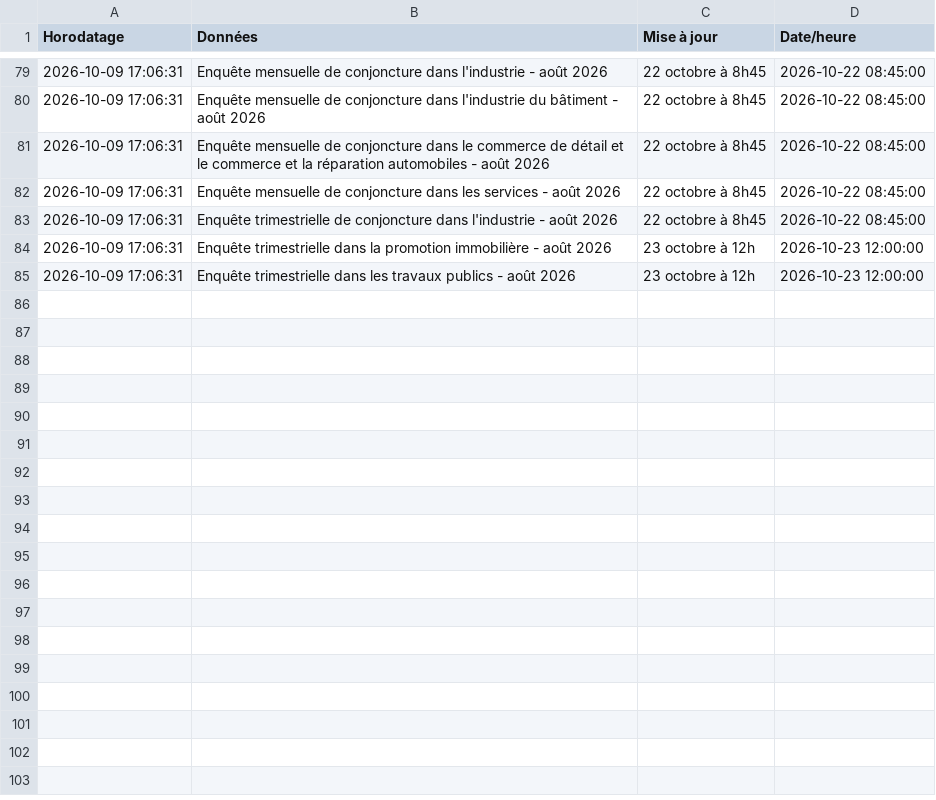
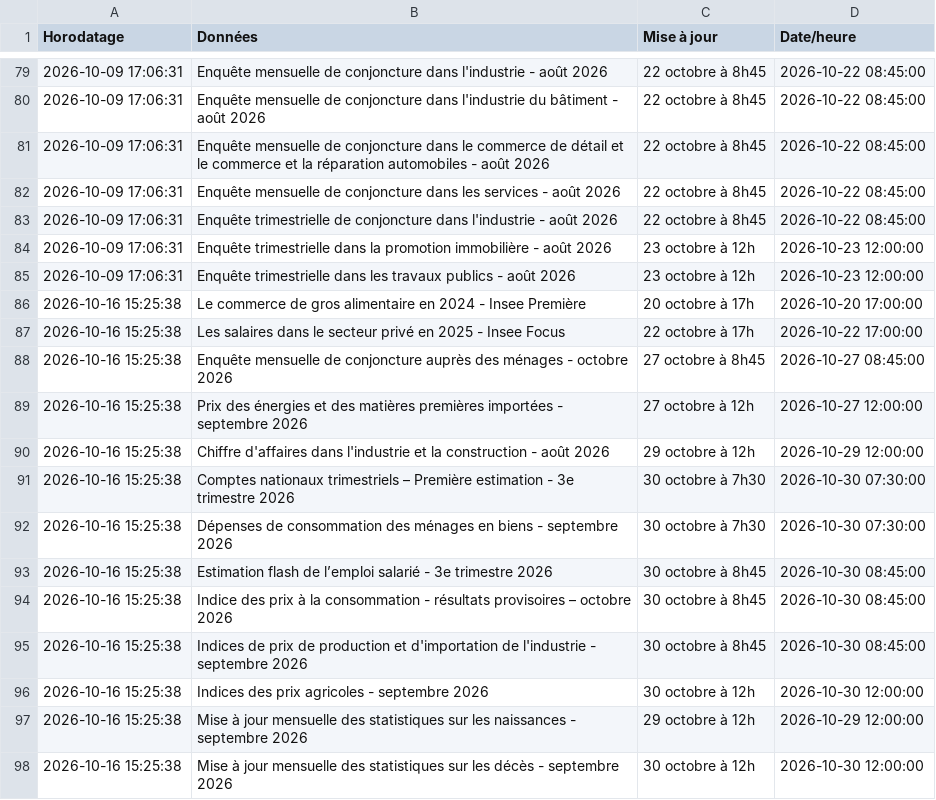
Before and after one commit to Francois-Geerolf/website, a CSV file: data/insee/calendrier_historique.csv, drawn as a sheet; only a part is shown, gaps mark what is left out; the diff names each change by its address in the sheet, - before the commit and + after, or states it on an @@ line.

```diff
--- a/data/insee/calendrier_historique.csv
+++ b/data/insee/calendrier_historique.csv
+row 86: 2026-10-16 15:25:38 | Le commerce de gros alimentaire en 2024 - Insee Première | 20 octobre à 17h | 2026-10-20 17:00:00
+row 87: 2026-10-16 15:25:38 | Les salaires dans le secteur privé en 2025 - Insee Focus | 22 octobre à 17h | 2026-10-22 17:00:00
+row 88: 2026-10-16 15:25:38 | Enquête mensuelle de conjoncture auprès des ménages - octobre 2026 | 27 octobre à 8h45 | 2026-10-27 08:45:00
+row 89: 2026-10-16 15:25:38 | Prix des énergies et des matières premières importées - septembre 2026 | 27 octobre à 12h | 2026-10-27 12:00:00
+row 90: 2026-10-16 15:25:38 | Chiffre d'affaires dans l'industrie et la construction - août 2026 | 29 octobre à 12h | 2026-10-29 12:00:00
+row 91: 2026-10-16 15:25:38 | Comptes nationaux trimestriels – Première estimation - 3e trimestre 2026 | 30 octobre à 7h30 | 2026-10-30 07:30:00
+row 92: 2026-10-16 15:25:38 | Dépenses de consommation des ménages en biens - septembre 2026 | 30 octobre à 7h30 | 2026-10-30 07:30:00
+row 93: 2026-10-16 15:25:38 | Estimation flash de l’emploi salarié - 3e trimestre 2026 | 30 octobre à 8h45 | 2026-10-30 08:45:00
+row 94: 2026-10-16 15:25:38 | Indice des prix à la consommation - résultats provisoires – octobre 2026 | 30 octobre à 8h45 | 2026-10-30 08:45:00
+row 95: 2026-10-16 15:25:38 | Indices de prix de production et d'importation de l'industrie - septembre 2026 | 30 octobre à 8h45 | 2026-10-30 08:45:00
+row 96: 2026-10-16 15:25:38 | Indices des prix agricoles - septembre 2026 | 30 octobre à 12h | 2026-10-30 12:00:00
+row 97: 2026-10-16 15:25:38 | Mise à jour mensuelle des statistiques sur les naissances - septembre 2026 | 29 octobre à 12h | 2026-10-29 12:00:00
+row 98: 2026-10-16 15:25:38 | Mise à jour mensuelle des statistiques sur les décès - septembre 2026 | 30 octobre à 12h | 2026-10-30 12:00:00
```
